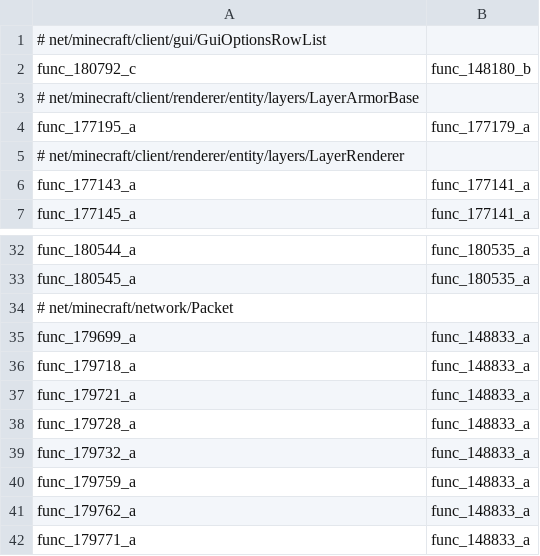
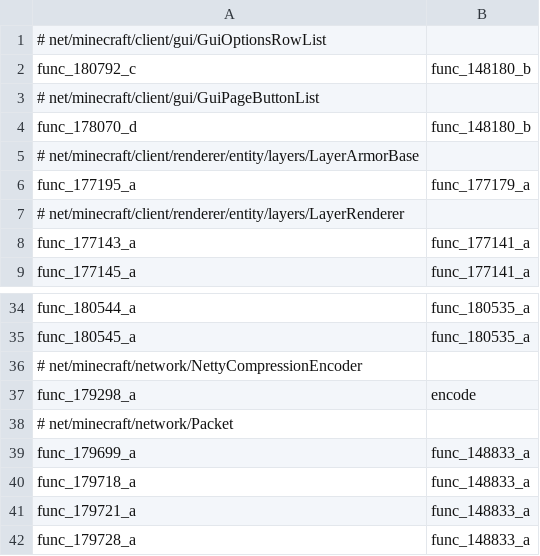
Before and after one commit to HowardZHY/LegacyCompatibilityUtils-1.8.9, a CSV file: src/main/resources/compatlib_methods.csv, drawn as a sheet; only a part is shown, gaps mark what is left out; the shorter side is filled out with more unchanged rows.

```diff
--- a/src/main/resources/compatlib_methods.csv
+++ b/src/main/resources/compatlib_methods.csv
@@ -2,2 +2,4 @@
 func_180792_c,func_148180_b
+# net/minecraft/client/gui/GuiPageButtonList
+func_178070_d,func_148180_b
 # net/minecraft/client/renderer/entity/layers/LayerArmorBase
@@ -33,2 +35,4 @@ func_180544_a,func_180535_a
 func_180545_a,func_180535_a
+# net/minecraft/network/NettyCompressionEncoder
+func_179298_a,encode
 # net/minecraft/network/Packet
```
Also changed, not shown: 29 other files.
